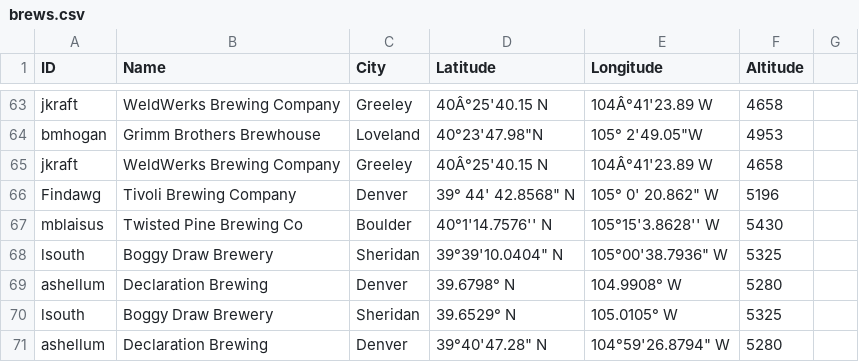
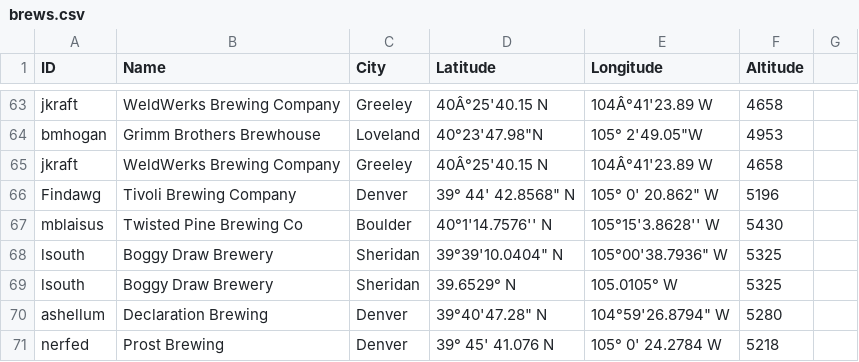
Before and after one commit to csu2017sp314/class, a CSV file: brews.csv, drawn as a sheet; only a part is shown, gaps mark what is left out; the shorter side is filled out with more unchanged rows; the diff names each change by its address in the sheet, - before the commit and + after, or states it on an @@ line.

Commit message:
Update brews.csv

```diff
--- a/brews.csv
+++ b/brews.csv
-row 69: ashellum | Declaration Brewing | Denver | 39.6798° N | 104.9908° W | 5280
```
